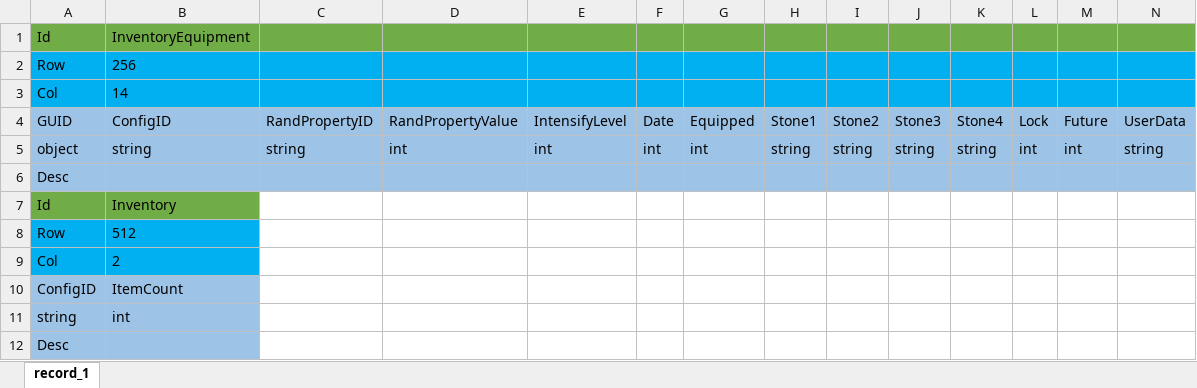
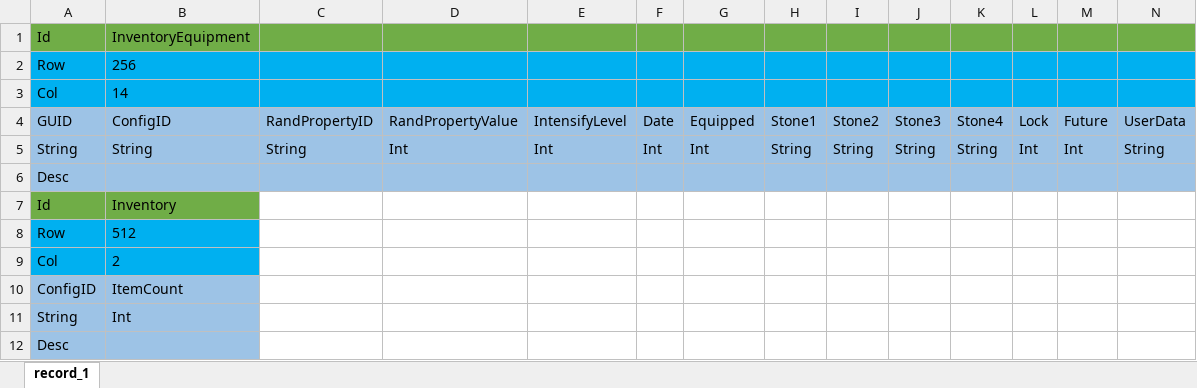
Before and after one commit to pwnsky/squick-res, an Excel workbook: Xlsx/Example/Record.xlsx, sheet record_1, drawn as a sheet; values as stored, in another font and other column widths than the file's, no borders; removed rows and columns are numbered as before the commit, all else as after; the diff names each change by its address in the sheet, - before the commit and + after, or states it on an @@ line.

```diff
--- a/Xlsx/Example/Record.xlsx (sheet record_1)
+++ b/Xlsx/Example/Record.xlsx (sheet record_1)
-row 5: object | string | string | int | int | int | int | string | string | string | string | int | int | string
+row 5: String | String | String | Int | Int | Int | Int | String | String | String | String | Int | Int | String
-row 11: string | int
+row 11: String | Int
```
Also changed, not shown: Xlsx/Example/Property.xlsx, Xlsx/IObject.xlsx, 12 other files.
